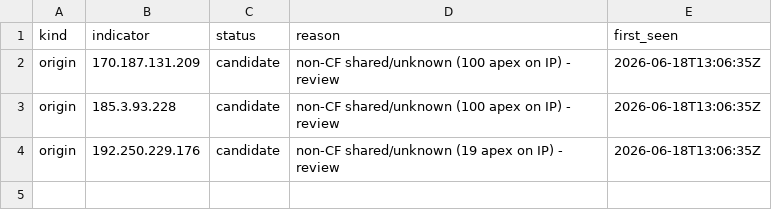
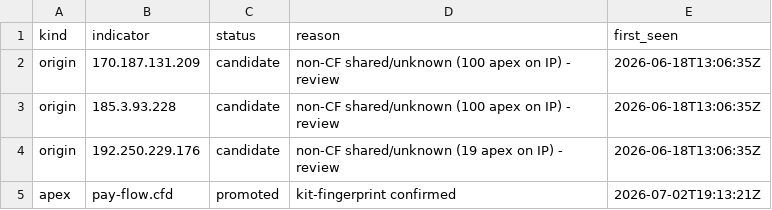
Before and after one commit to malek-alhu/marketplace-phaas-tracker, a CSV file: monitor/discovered.csv, drawn as a sheet; the diff names each change by its address in the sheet, - before the commit and + after, or states it on an @@ line.

```diff
--- a/monitor/discovered.csv
+++ b/monitor/discovered.csv
+row 5: apex | pay-flow.cfd | promoted | kit-fingerprint confirmed | 2026-07-02T19:13:21Z
```
Also changed, not shown: monitor/findings.csv, monitor/scans.csv, 5 other files.
